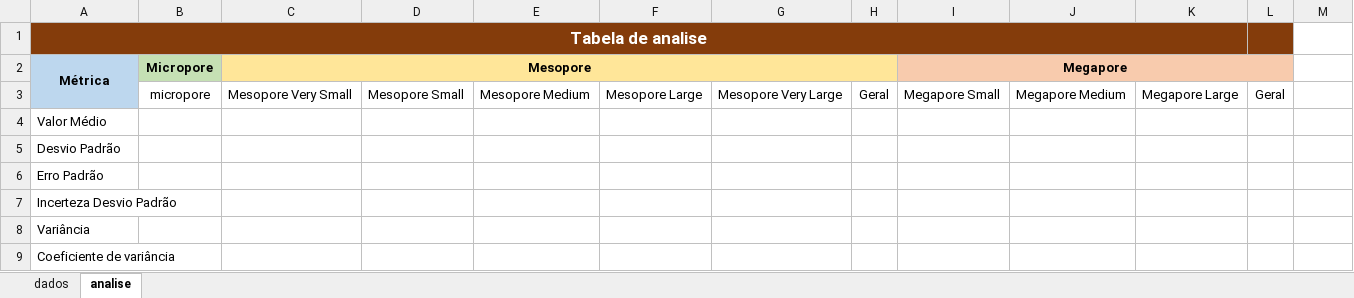
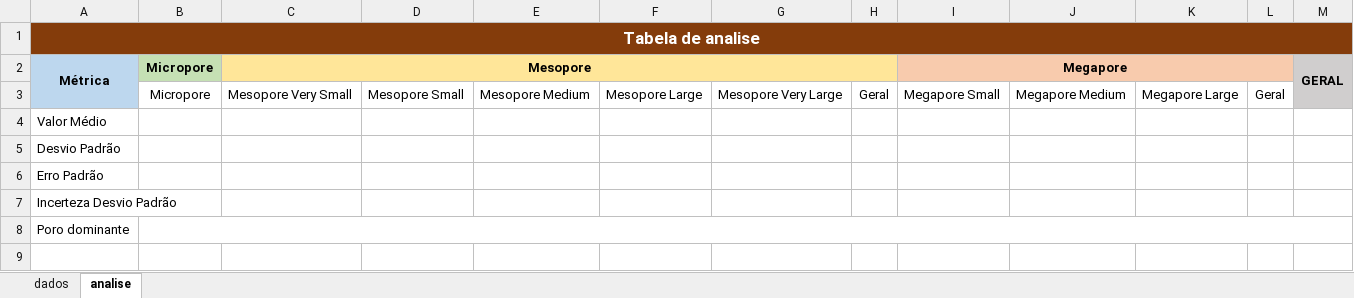
Before and after one commit to juliabarf/Processando-LaminasN, an Excel workbook: planilhaModelo.xlsx, sheet analise, drawn as a sheet; values as stored, in another font and other column widths than the file's, no borders; the diff names each change by its address in the sheet, - before the commit and + after, or states it on an @@ line.

```diff
--- a/planilhaModelo.xlsx (sheet analise)
+++ b/planilhaModelo.xlsx (sheet analise)
-A1:K1 merged
+A1:M1 merged
-M1 fill: none
+M1 fill: #843C0B
-M2: (empty)
+M2: GERAL
-M2:M3 fill: none
+M2:M3 fill: #D0CECE
+M2:M3 merged
-B3: micropore
+B3: Micropore
-A8: Variância
+A8: Poro dominante
+B8:M8 merged
-row 9: Coeficiente de variância
```
Also changed, not shown: planilhaModelo1.xlsx, 3 other files.
